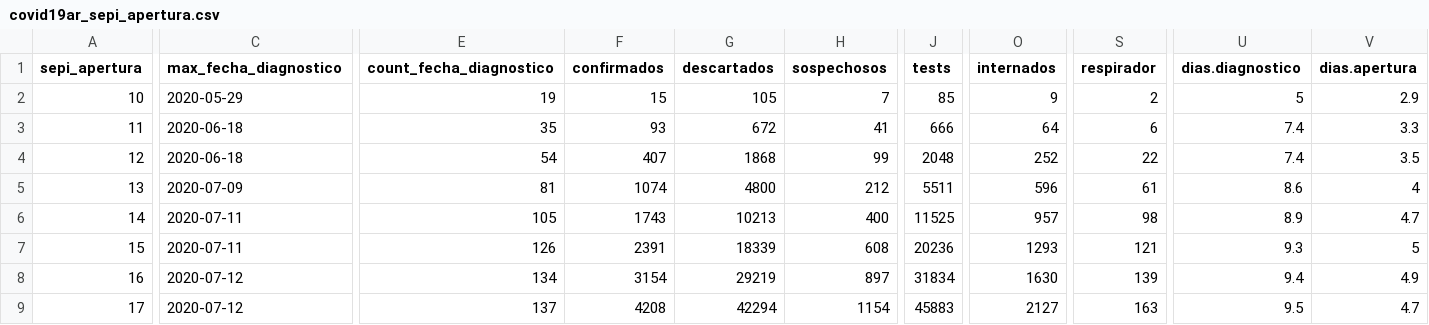
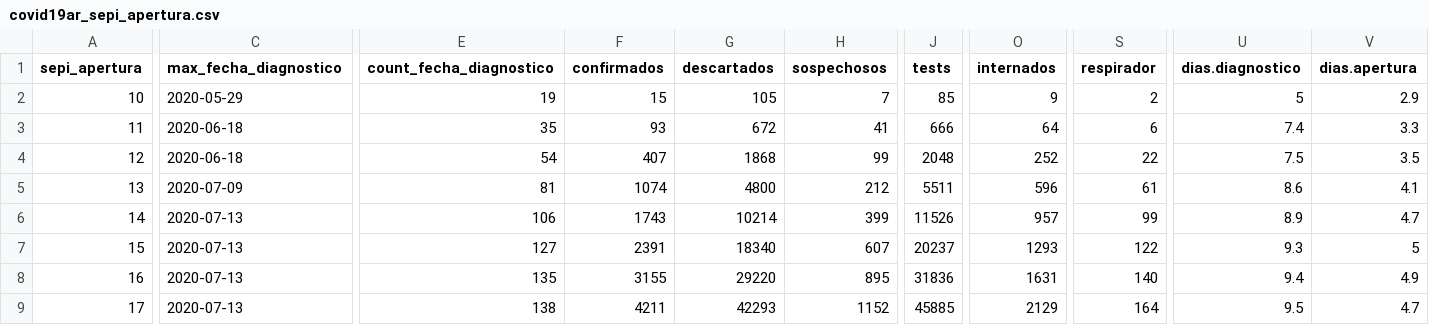
Before and after one commit to rOpenStats/COVID19ARdata, a CSV file: curated/covid19ar_sepi_apertura.csv, drawn as a sheet; only a part is shown, gaps mark what is left out; the diff covers the shown part only; the diff names each change by its address in the sheet, - before the commit and + after, or states it on an @@ line.

```diff
--- a/curated/covid19ar_sepi_apertura.csv
+++ b/curated/covid19ar_sepi_apertura.csv
-U4 (dias.diagnostico): 7.4
+U4 (dias.diagnostico): 7.5
-V5 (dias.apertura): 4
+V5 (dias.apertura): 4.1
-C6:C7 (max_fecha_diagnostico): 2020-07-11
+C6:C7 (max_fecha_diagnostico): 2020-07-13
-E6 (count_fecha_diagnostico): 105
+E6 (count_fecha_diagnostico): 106
-G6 (descartados): 10213
+G6 (descartados): 10214
-H6 (sospechosos): 400
+H6 (sospechosos): 399
-J6 (tests): 11525
+J6 (tests): 11526
-S6 (respirador): 98
+S6 (respirador): 99
-E7 (count_fecha_diagnostico): 126
+E7 (count_fecha_diagnostico): 127
-G7 (descartados): 18339
+G7 (descartados): 18340
-H7 (sospechosos): 608
+H7 (sospechosos): 607
-J7 (tests): 20236
+J7 (tests): 20237
-S7 (respirador): 121
+S7 (respirador): 122
-C8:C9 (max_fecha_diagnostico): 2020-07-12
+C8:C9 (max_fecha_diagnostico): 2020-07-13
-E8 (count_fecha_diagnostico): 134
+E8 (count_fecha_diagnostico): 135
-F8 (confirmados): 3154
+F8 (confirmados): 3155
-G8 (descartados): 29219
+G8 (descartados): 29220
-H8 (sospechosos): 897
+H8 (sospechosos): 895
-J8 (tests): 31834
+J8 (tests): 31836
-O8 (internados): 1630
+O8 (internados): 1631
-S8 (respirador): 139
+S8 (respirador): 140
-E9 (count_fecha_diagnostico): 137
+E9 (count_fecha_diagnostico): 138
-F9 (confirmados): 4208
+F9 (confirmados): 4211
-G9 (descartados): 42294
+G9 (descartados): 42293
-H9 (sospechosos): 1154
+H9 (sospechosos): 1152
-J9 (tests): 45883
+J9 (tests): 45885
-O9 (internados): 2127
+O9 (internados): 2129
-S9 (respirador): 163
+S9 (respirador): 164
```
Also changed, not shown: 145 edited cells elsewhere in this file, curated/covid19ar_edad.rango-sexo.csv, curated/covid19ar_residencia_provincia_nombre-edad.rango.csv, 5 other files.
